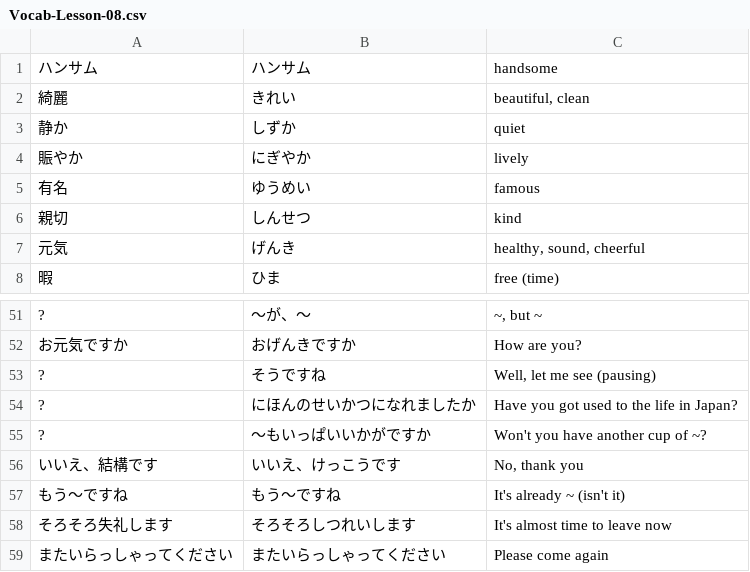
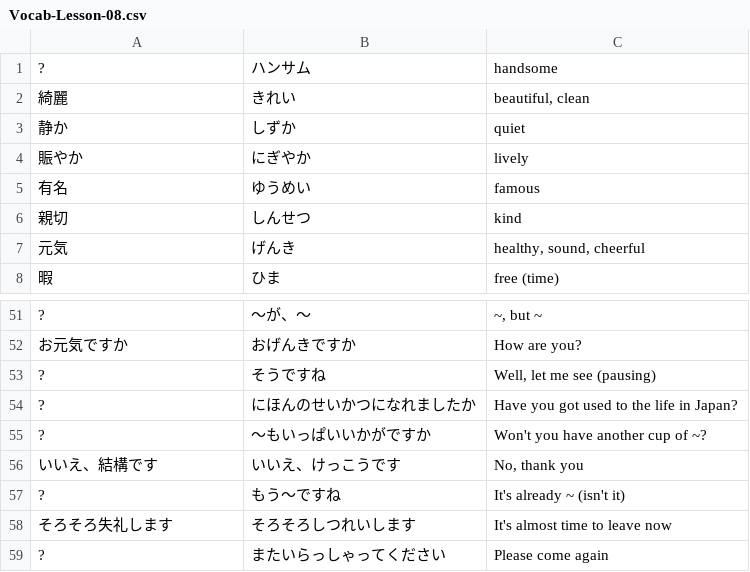
Before and after one commit to ishafayetul/learn-japanese-bd, a CSV file: level/N5/Lesson-08/Vocabulary/Vocab-Lesson-08.csv, drawn as a sheet; only a part is shown, gaps mark what is left out.

```diff
--- a/level/N5/Lesson-08/Vocabulary/Vocab-Lesson-08.csv
+++ b/level/N5/Lesson-08/Vocabulary/Vocab-Lesson-08.csv
@@ -1,2 +1,2 @@
-ハンサム,ハンサム,handsome
+?,ハンサム,handsome
 綺麗,きれい,"beautiful, clean"
@@ -56,4 +56,4 @@
 いいえ、結構です,いいえ、けっこうです,"No, thank you"
-もう〜ですね,もう～ですね,It's already ~ (isn't it)
+?,もう～ですね,It's already ~ (isn't it)
 そろそろ失礼します,そろそろしつれいします,It's almost time to leave now
-またいらっしゃってください,またいらっしゃってください,Please come again
+?,またいらっしゃってください,Please come again
```
Also changed, not shown: level/N5/Lesson-07/Vocabulary/Vocab-Lesson-07.csv, level/N5/Lesson-09/Vocabulary/Vocab-Lesson-09.csv, 2 other files.
